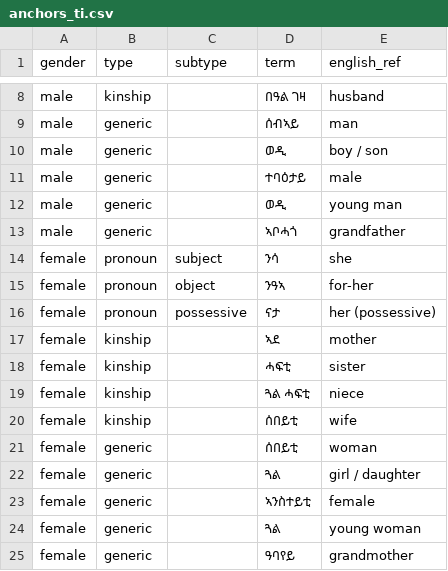
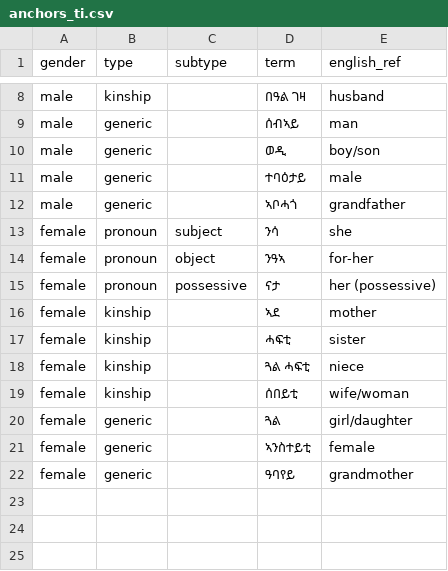
Before and after one commit to HDGeeks/ML4NLU-PAPER, a CSV file: data/tigrigna/anchors_ti.csv, drawn as a sheet; only a part is shown, gaps mark what is left out.

```diff
--- a/data/tigrigna/anchors_ti.csv
+++ b/data/tigrigna/anchors_ti.csv
@@ -9,5 +9,4 @@ male,kinship,,በዓል ገዛ,husband
 male,generic,,ሰብኣይ,man
-male,generic,,ወዲ,boy / son
+male,generic,,ወዲ,boy/son
 male,generic,,ተባዕታይ,male
-male,generic,,ወዲ,young man
 male,generic,,ኣቦሓጎ,grandfather
@@ -19,7 +18,5 @@ female,kinship,,ሓፍቲ,sister
 female,kinship,,ጓል ሓፍቲ,niece
-female,kinship,,ሰበይቲ,wife
-female,generic,,ሰበይቲ,woman
-female,generic,,ጓል,girl / daughter
+female,kinship,,ሰበይቲ,wife/woman
+female,generic,,ጓል,girl/daughter
 female,generic,,ኣንስተይቲ,female
-female,generic,,ጓል,young woman
 female,generic,,ዓባየይ,grandmother
```
Also changed, not shown: 1 other file.
